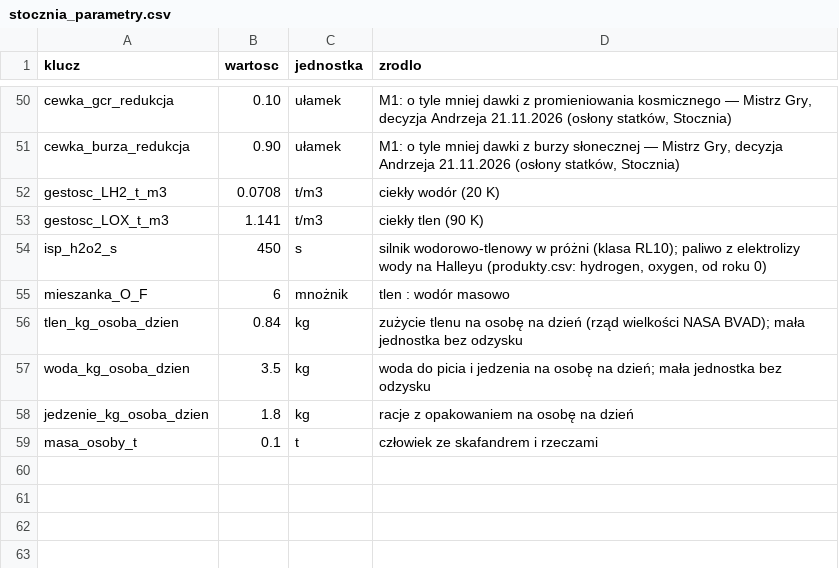
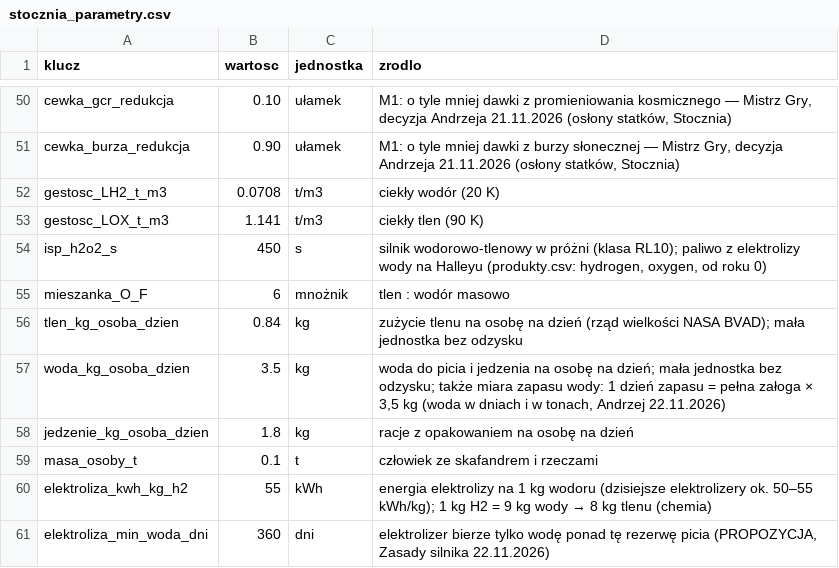
Before and after one commit to himikogalaxy/himiko, a CSV file: stocznia_parametry.csv, drawn as a sheet; only a part is shown, gaps mark what is left out.

```diff
--- a/stocznia_parametry.csv
+++ b/stocznia_parametry.csv
@@ -56,4 +56,6 @@ mieszanka_O_F,6,mnożnik,tlen : wodór masowo
 tlen_kg_osoba_dzien,0.84,kg,zużycie tlenu na osobę na dzień (rząd wielkości NASA BVAD); mała jednostka bez odzysku
-woda_kg_osoba_dzien,3.5,kg,woda do picia i jedzenia na osobę na dzień; mała jednostka bez odzysku
+woda_kg_osoba_dzien,3.5,kg,"woda do picia i jedzenia na osobę na dzień; mała jednostka bez odzysku; także miara zapasu wody: 1 dzień zapasu = pełna załoga × 3,5 kg (woda w dniach i w tonach, Andrzej 22.11.2026)"
 jedzenie_kg_osoba_dzien,1.8,kg,racje z opakowaniem na osobę na dzień
 masa_osoby_t,0.1,t,człowiek ze skafandrem i rzeczami
+elektroliza_kwh_kg_h2,55,kWh,energia elektrolizy na 1 kg wodoru (dzisiejsze elektrolizery ok. 50–55 kWh/kg); 1 kg H2 = 9 kg wody → 8 kg tlenu (chemia)
+elektroliza_min_woda_dni,360,dni,"elektrolizer bierze tylko wodę ponad tę rezerwę picia (PROPOZYCJA, Zasady silnika 22.11.2026)"
```
Also changed, not shown: plan_ksztalt.csv, zapasy.csv.
